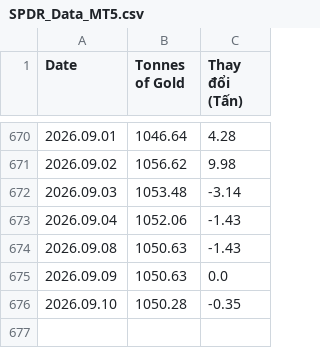
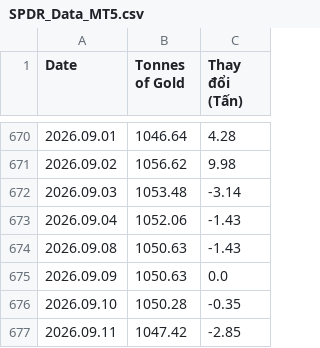
Before and after one commit to TradingCungBen/SPDR-Order-Flow, a CSV file: SPDR_Data_MT5.csv, drawn as a sheet; only a part is shown, gaps mark what is left out.

```diff
--- a/SPDR_Data_MT5.csv
+++ b/SPDR_Data_MT5.csv
@@ -676 +676,2 @@ Date,Tonnes of Gold,Thay đổi (Tấn)
 2026.09.10,1050.28,-0.35
+2026.09.11,1047.42,-2.85
```
